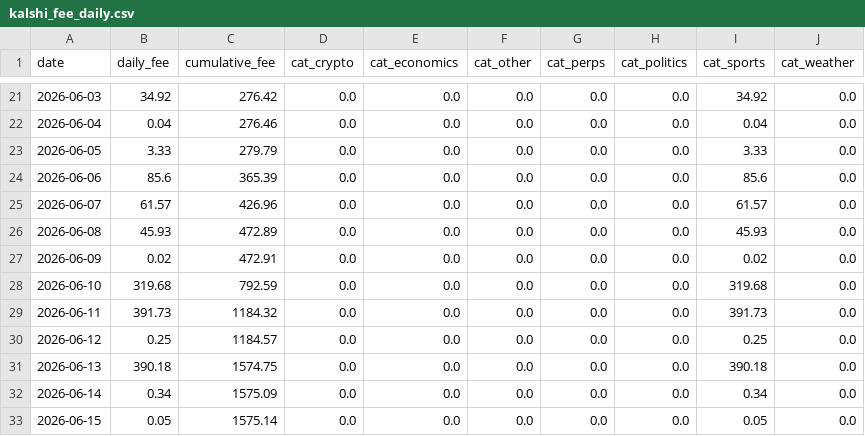
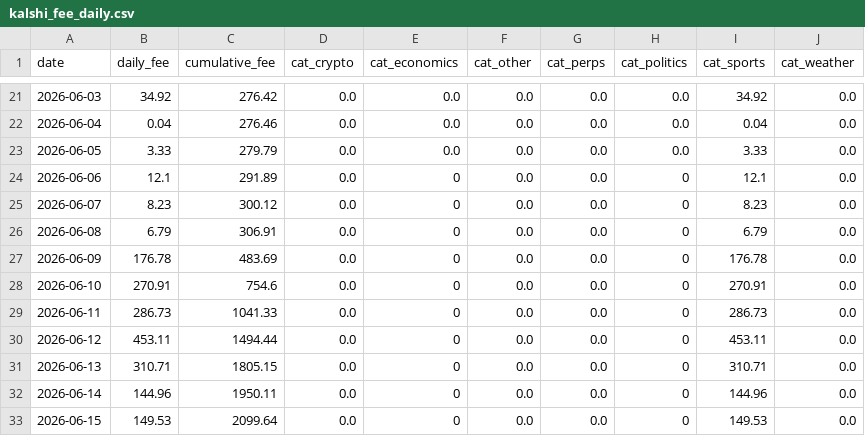
Before and after one commit to ManiFed/KalshiFees, a CSV file: kalshi_fee_daily.csv, drawn as a sheet; only a part is shown, gaps mark what is left out; the diff covers the shown part only.

```diff
--- a/kalshi_fee_daily.csv
+++ b/kalshi_fee_daily.csv
@@ -23,11 +23,11 @@ date,daily_fee,cumulative_fee,cat_crypto,cat_economics,cat_other,cat_perps,cat_p
 2026-06-05,3.33,279.79,0.0,0.0,0.0,0.0,0.0,3.33,0.0
-2026-06-06,85.6,365.39,0.0,0.0,0.0,0.0,0.0,85.6,0.0
-2026-06-07,61.57,426.96,0.0,0.0,0.0,0.0,0.0,61.57,0.0
-2026-06-08,45.93,472.89,0.0,0.0,0.0,0.0,0.0,45.93,0.0
-2026-06-09,0.02,472.91,0.0,0.0,0.0,0.0,0.0,0.02,0.0
-2026-06-10,319.68,792.59,0.0,0.0,0.0,0.0,0.0,319.68,0.0
-2026-06-11,391.73,1184.32,0.0,0.0,0.0,0.0,0.0,391.73,0.0
-2026-06-12,0.25,1184.57,0.0,0.0,0.0,0.0,0.0,0.25,0.0
-2026-06-13,390.18,1574.75,0.0,0.0,0.0,0.0,0.0,390.18,0.0
-2026-06-14,0.34,1575.09,0.0,0.0,0.0,0.0,0.0,0.34,0.0
-2026-06-15,0.05,1575.14,0.0,0.0,0.0,0.0,0.0,0.05,0.0
+2026-06-06,12.1,291.89,0.0,0,0.0,0.0,0,12.1,0.0
+2026-06-07,8.23,300.12,0.0,0,0.0,0.0,0,8.23,0.0
+2026-06-08,6.79,306.91,0.0,0,0.0,0.0,0,6.79,0.0
+2026-06-09,176.78,483.69,0.0,0,0.0,0.0,0,176.78,0.0
+2026-06-10,270.91,754.6,0.0,0,0.0,0.0,0,270.91,0.0
+2026-06-11,286.73,1041.33,0.0,0,0.0,0.0,0,286.73,0.0
+2026-06-12,453.11,1494.44,0.0,0,0.0,0.0,0,453.11,0.0
+2026-06-13,310.71,1805.15,0.0,0,0.0,0.0,0,310.71,0.0
+2026-06-14,144.96,1950.11,0.0,0,0.0,0.0,0,144.96,0.0
+2026-06-15,149.53,2099.64,0.0,0,0.0,0.0,0,149.53,0.0
```
Also changed, not shown: 119 edited cells elsewhere in this file, 1 other file.
